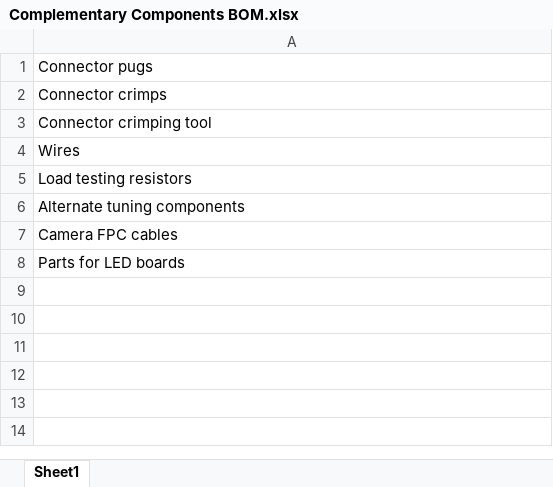
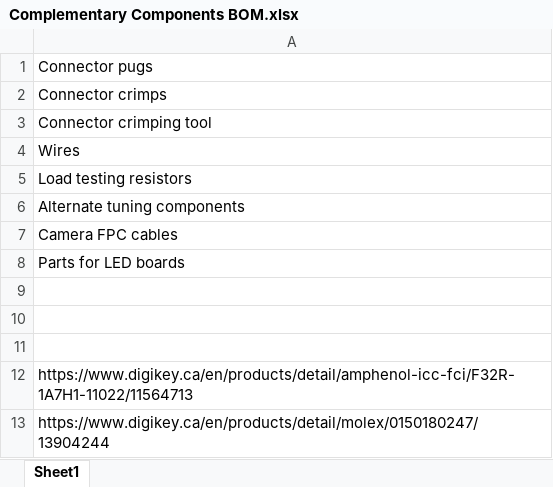
Before and after one commit to jetkov/falcon-ee, an Excel workbook: faclon-main/Complementary Components BOM.xlsx, sheet Sheet1, drawn as a sheet; values as stored, in another font and other column widths than the file's, no borders; the diff names each change by its address in the sheet, - before the commit and + after, or states it on an @@ line.

```diff
--- a/faclon-main/Complementary Components BOM.xlsx (sheet Sheet1)
+++ b/faclon-main/Complementary Components BOM.xlsx (sheet Sheet1)
+row 9: (empty)
+row 10: (empty)
+row 11: (empty)
+row 12: https://www.digikey.ca/en/products/detail/amphenol-icc-fci/F32R-1A7H1-11022/11564713
+row 13: https://www.digikey.ca/en/products/detail/molex/0150180247/13904244
```
Also changed, not shown: 5 other files.
